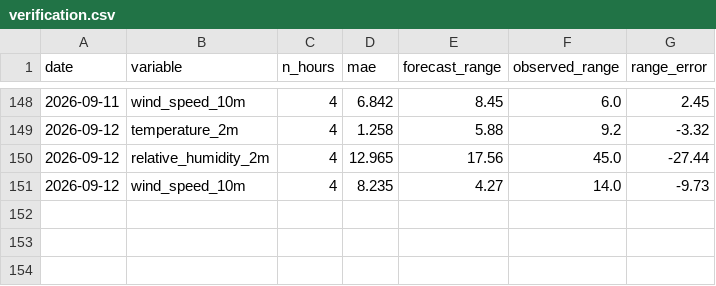
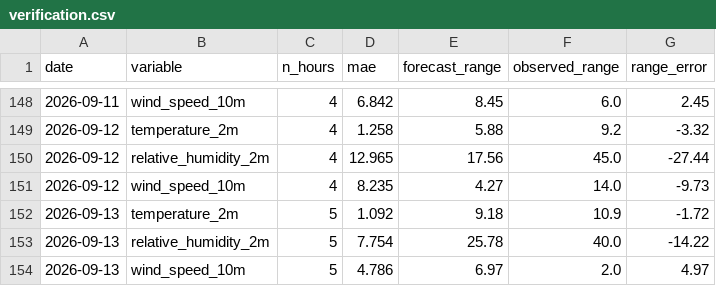
Before and after one commit to uros-simcic/weather-app, a CSV file: data/verification.csv, drawn as a sheet; only a part is shown, gaps mark what is left out.

```diff
--- a/data/verification.csv
+++ b/data/verification.csv
@@ -151 +151,4 @@ date,variable,n_hours,mae,forecast_range,observed_range,range_error
 2026-09-12,wind_speed_10m,4,8.235,4.27,14.0,-9.73
+2026-09-13,temperature_2m,5,1.092,9.18,10.9,-1.72
+2026-09-13,relative_humidity_2m,5,7.754,25.78,40.0,-14.22
+2026-09-13,wind_speed_10m,5,4.786,6.97,2.0,4.97
```
Also changed, not shown: data/log_obs.csv, 7 other files.
